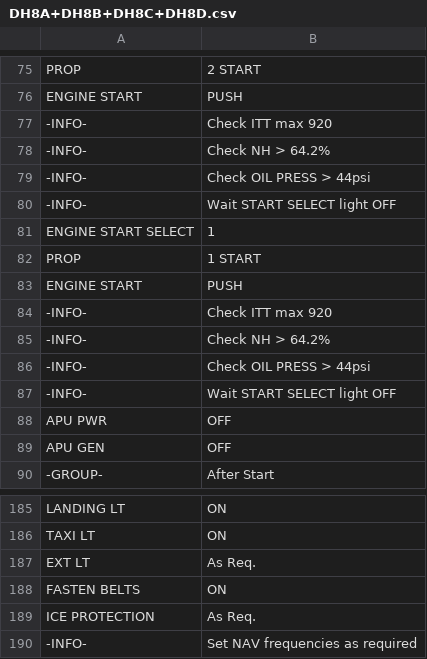
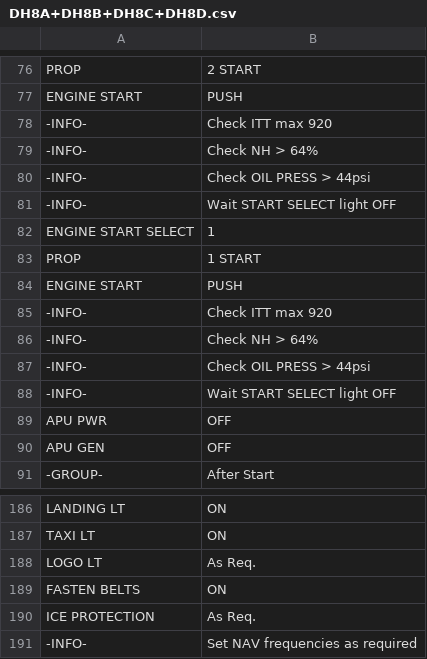
Before and after one commit to norrisng/checkli.st, a CSV file: lists/DH8A+DH8B+DH8C+DH8D.csv, drawn as a sheet; only a part is shown, gaps mark what is left out; the diff covers the shown part only.

Commit message:
Update DH8 Checklist

```diff
--- a/lists/DH8A+DH8B+DH8C+DH8D.csv
+++ b/lists/DH8A+DH8B+DH8C+DH8D.csv
@@ -77,3 +78,3 @@ ENGINE START,PUSH
 -INFO-,Check ITT max 920
--INFO-,Check NH > 64.2%
+-INFO-,Check NH > 64%
 -INFO-,Check OIL PRESS > 44psi
@@ -84,3 +85,3 @@ ENGINE START,PUSH
 -INFO-,Check ITT max 920
--INFO-,Check NH > 64.2%
+-INFO-,Check NH > 64%
 -INFO-,Check OIL PRESS > 44psi
@@ -186,3 +187,3 @@ LANDING LT,ON
 TAXI LT,ON
-EXT LT,As Req.
+LOGO LT,As Req.
 FASTEN BELTS,ON
```
Also changed, not shown: 3 added rows, 1 removed row and 3 edited cells elsewhere in this file.
